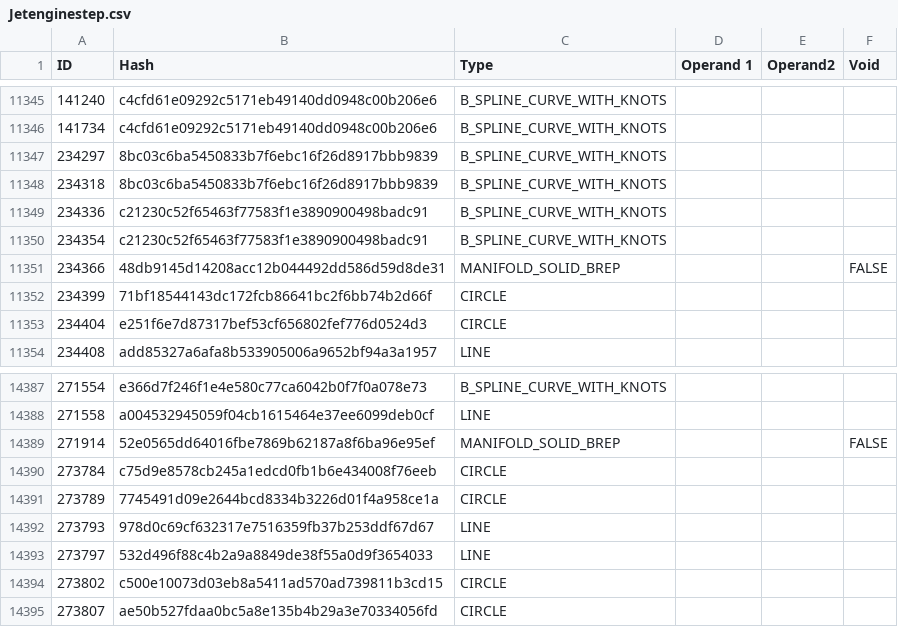
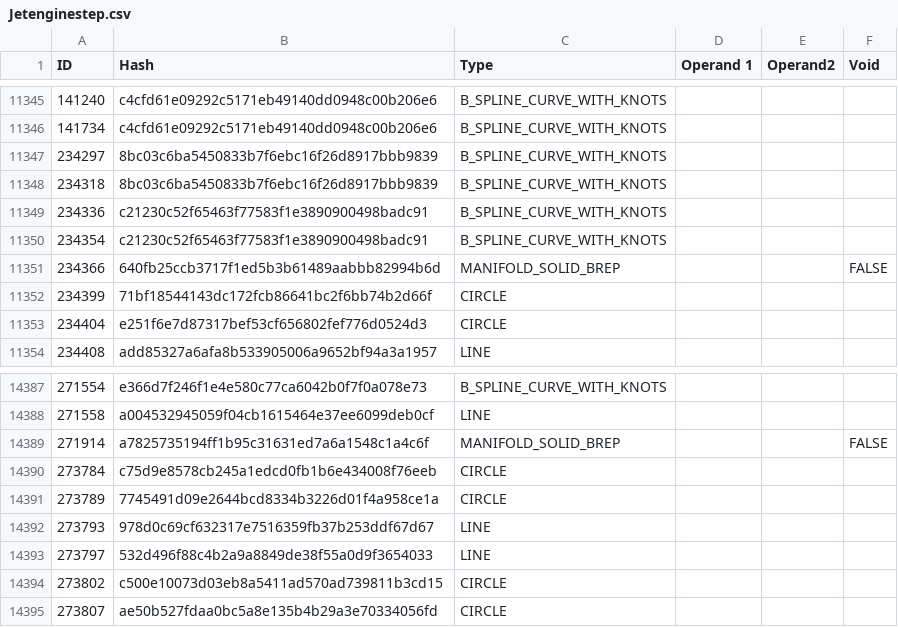
Before and after one commit to bldrs-ai/test-models, a CSV file: regression/test_models/Jetenginestep.csv, drawn as a sheet; only a part is shown, gaps mark what is left out.

```diff
--- a/regression/test_models/Jetenginestep.csv
+++ b/regression/test_models/Jetenginestep.csv
@@ -11350,3 +11350,3 @@ ID,Hash,Type,Operand 1,Operand2,Void
 234354,c21230c52f65463f77583f1e3890900498badc91,B_SPLINE_CURVE_WITH_KNOTS,,,
-234366,48db9145d14208acc12b044492dd586d59d8de31,MANIFOLD_SOLID_BREP,,,FALSE
+234366,640fb25ccb3717f1ed5b3b61489aabbb82994b6d,MANIFOLD_SOLID_BREP,,,FALSE
 234399,71bf18544143dc172fcb86641bc2f6bb74b2d66f,CIRCLE,,,
@@ -14388,3 +14388,3 @@ ID,Hash,Type,Operand 1,Operand2,Void
 271558,a004532945059f04cb1615464e37ee6099deb0cf,LINE,,,
-271914,52e0565dd64016fbe7869b62187a8f6ba96e95ef,MANIFOLD_SOLID_BREP,,,FALSE
+271914,a7825735194ff1b95c31631ed7a6a1548c1a4c6f,MANIFOLD_SOLID_BREP,,,FALSE
 273784,c75d9e8578cb245a1edcd0fb1b6e434008f76eeb,CIRCLE,,,
```
Also changed, not shown: regression/test_models/Assem_gearbox_v4 v3.csv, regression/test_models/TestSetup_UltrasoundTransducerScattering.csv, 17 other files.
